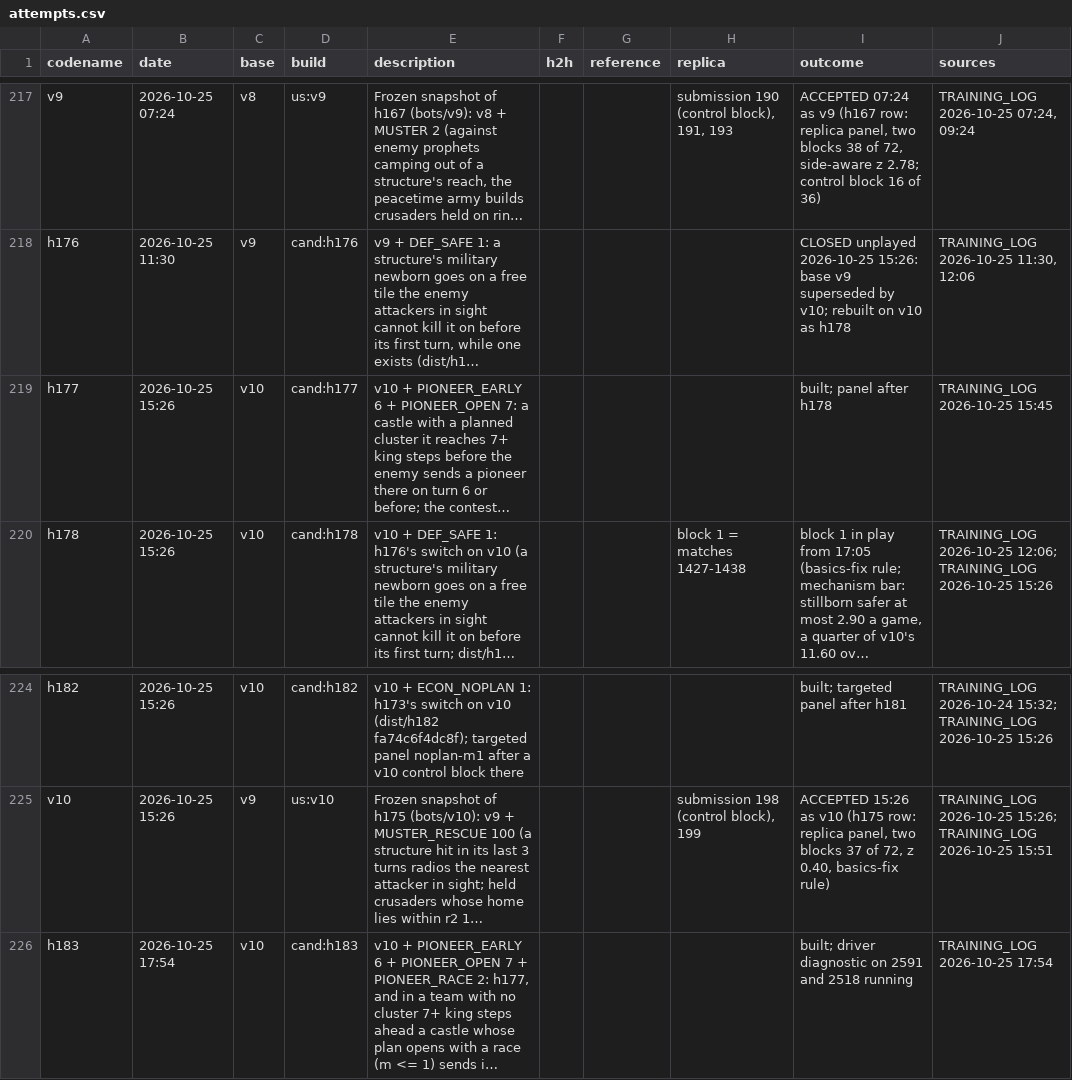
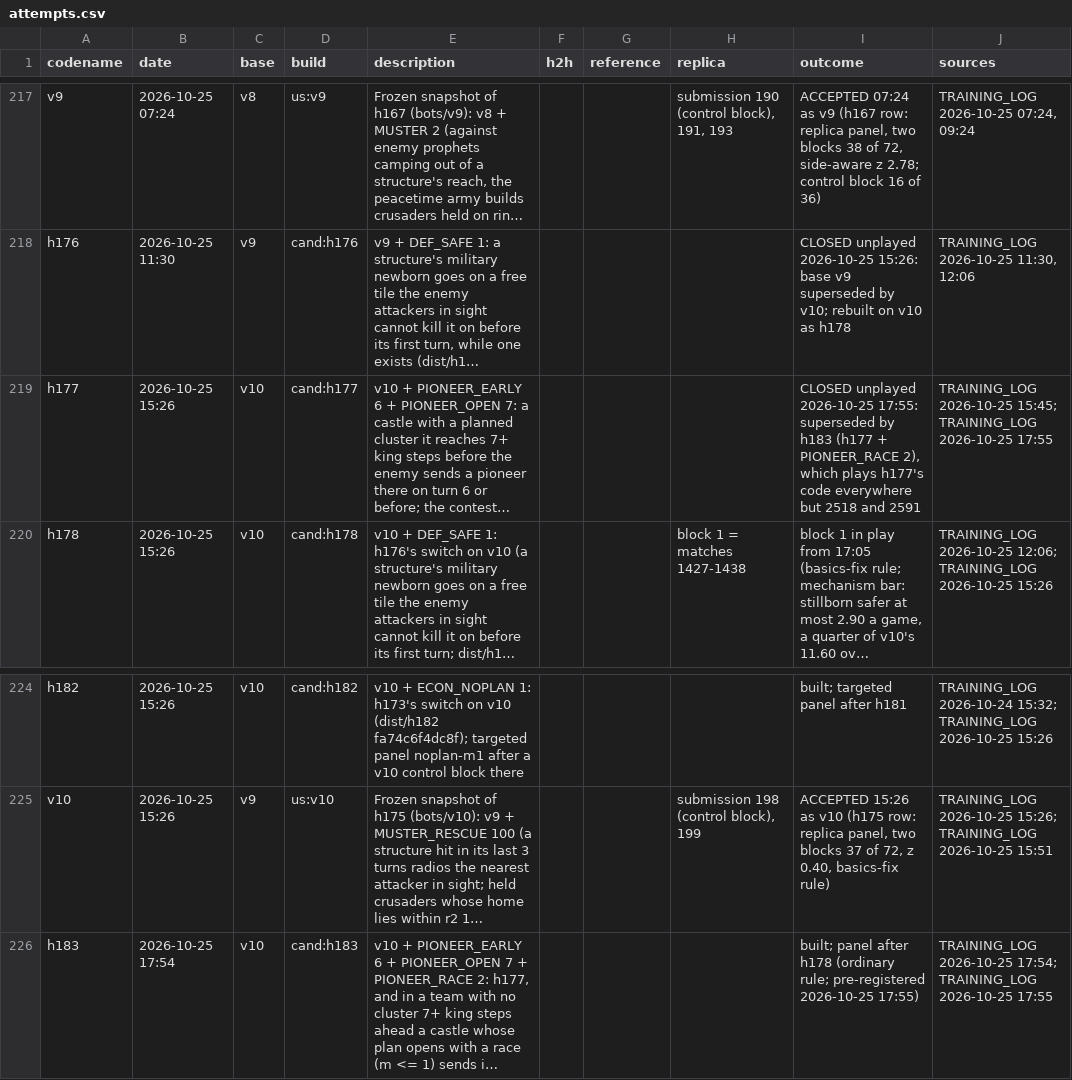
Before and after one commit to terryvanbelle/battlecode19-vibe, a CSV file: progress/attempts.csv, drawn as a sheet; only a part is shown, gaps mark what is left out; long unchanged cells end in …; the diff names each change by its address in the sheet, - before the commit and + after, or states it on an @@ line.

```diff
--- a/progress/attempts.csv
+++ b/progress/attempts.csv
-I219 (outcome): built; panel after h178
+I219 (outcome): CLOSED unplayed 2026-10-25 17:55: superseded by h183 (h177 + PIONEER_RACE 2), which plays h177's code everywhere but 2518 and 2591
-J219 (sources): TRAINING_LOG 2026-10-25 15:45
+J219 (sources): TRAINING_LOG 2026-10-25 15:45; TRAINING_LOG 2026-10-25 17:55
-I226 (outcome): built; driver diagnostic on 2591 and 2518 running
+I226 (outcome): built; panel after h178 (ordinary rule; pre-registered 2026-10-25 17:55)
-J226 (sources): TRAINING_LOG 2026-10-25 17:54
+J226 (sources): TRAINING_LOG 2026-10-25 17:54; TRAINING_LOG 2026-10-25 17:55
```
Also changed, not shown: 3 other files.
